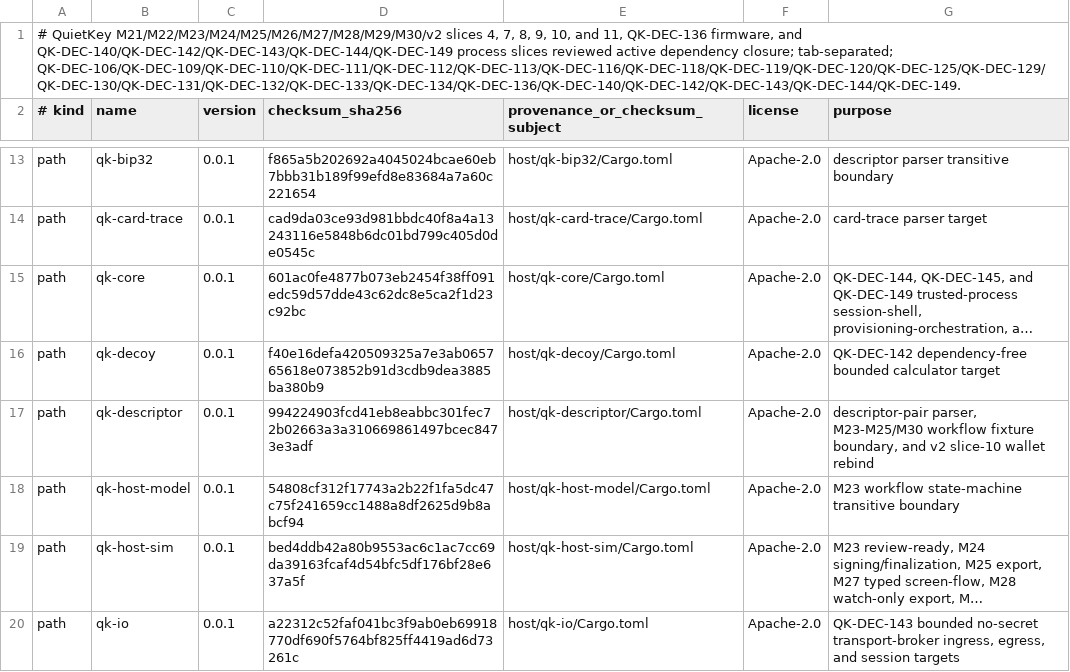
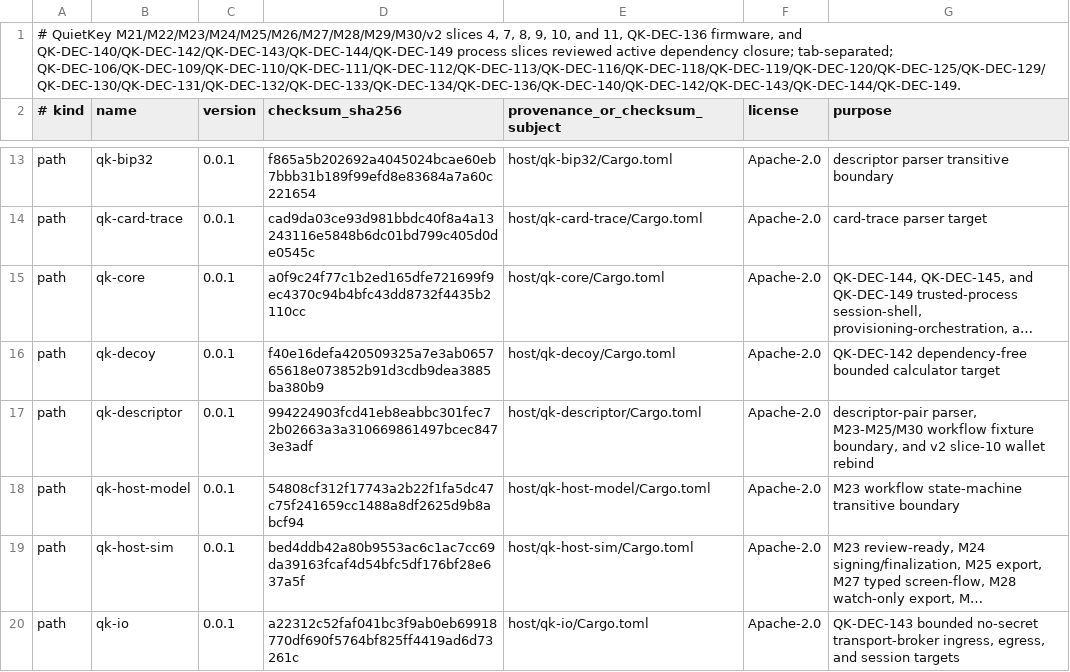
Before and after one commit to jeroenvandevoorde-cmd/QuietKey, a TSV file: fuzz/DEPENDENCY-ALLOWLIST.tsv, drawn as a sheet; only a part is shown, gaps mark what is left out; long unchanged cells end in …; the diff names each change by its address in the sheet, - before the commit and + after, or states it on an @@ line.

```diff
--- a/fuzz/DEPENDENCY-ALLOWLIST.tsv
+++ b/fuzz/DEPENDENCY-ALLOWLIST.tsv
-D15 (checksum_sha256): 601ac0fe4877b073eb2454f38ff091edc59d57dde43c62dc8e5ca2f1d23c92bc
+D15 (checksum_sha256): a0f9c24f77c1b2ed165dfe721699f9ec4370c94b4bfc43dd8732f4435b2110cc
```
Also changed, not shown: 2 other files.
